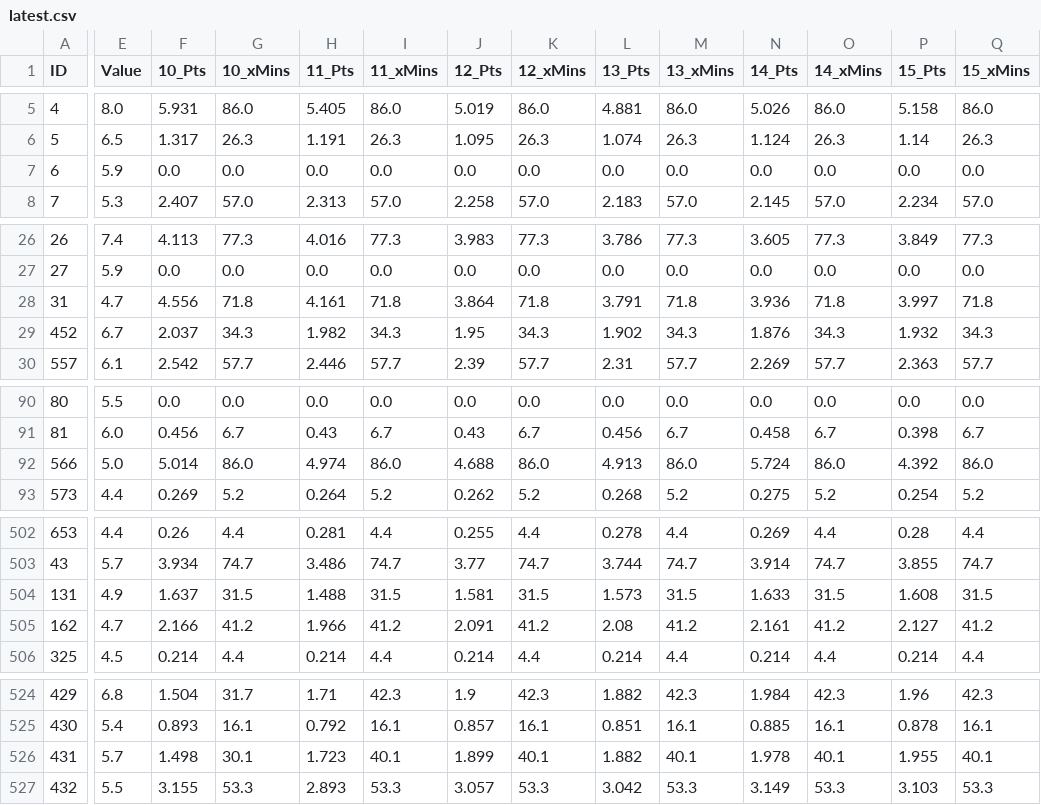
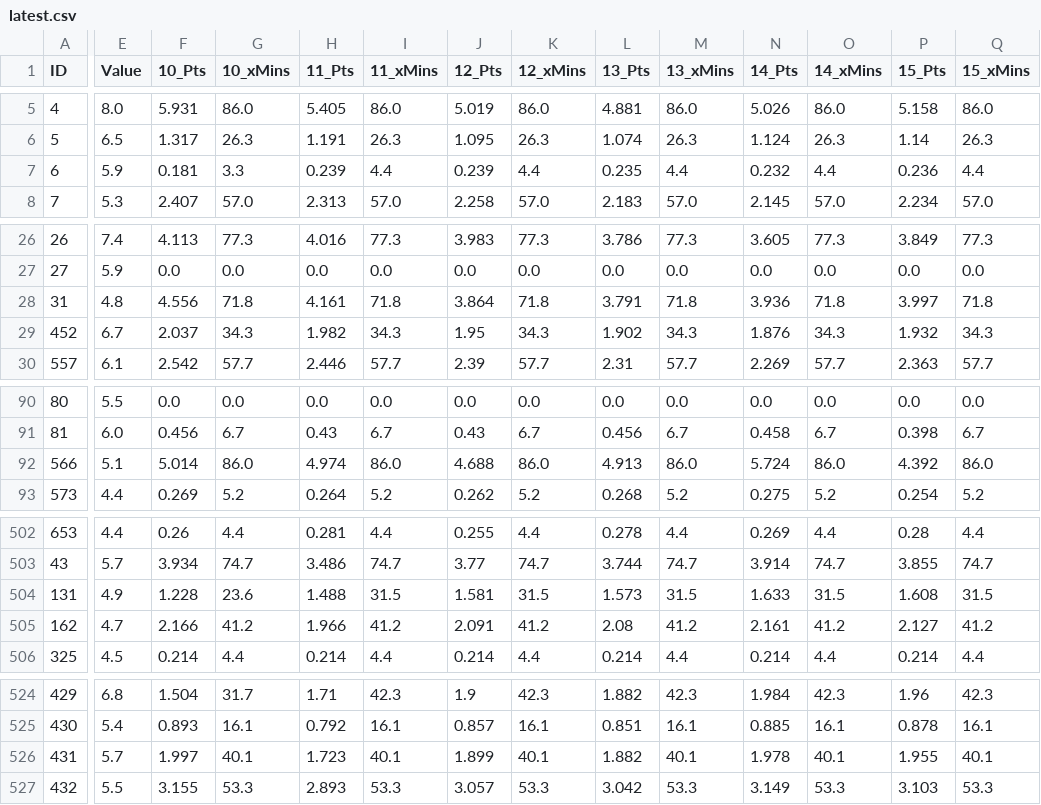
Before and after one commit to rijul1597/fpl-model, a CSV file: data/projections/latest.csv, drawn as a sheet; only a part is shown, gaps mark what is left out; the diff covers the shown part only; the diff names each change by its address in the sheet, - before the commit and + after, or states it on an @@ line.

```diff
--- a/data/projections/latest.csv
+++ b/data/projections/latest.csv
-F7 (10_Pts): 0.0
+F7 (10_Pts): 0.181
-G7 (10_xMins): 0.0
+G7 (10_xMins): 3.3
-H7 (11_Pts): 0.0
+H7 (11_Pts): 0.239
-I7 (11_xMins): 0.0
+I7 (11_xMins): 4.4
-J7 (12_Pts): 0.0
+J7 (12_Pts): 0.239
-K7 (12_xMins): 0.0
+K7 (12_xMins): 4.4
-L7 (13_Pts): 0.0
+L7 (13_Pts): 0.235
-M7 (13_xMins): 0.0
+M7 (13_xMins): 4.4
-N7 (14_Pts): 0.0
+N7 (14_Pts): 0.232
-O7 (14_xMins): 0.0
+O7 (14_xMins): 4.4
-P7 (15_Pts): 0.0
+P7 (15_Pts): 0.236
-Q7 (15_xMins): 0.0
+Q7 (15_xMins): 4.4
-E28 (Value): 4.7
+E28 (Value): 4.8
-E92 (Value): 5.0
+E92 (Value): 5.1
-F504 (10_Pts): 1.637
+F504 (10_Pts): 1.228
-G504 (10_xMins): 31.5
+G504 (10_xMins): 23.6
-F526 (10_Pts): 1.498
+F526 (10_Pts): 1.997
-G526 (10_xMins): 30.1
+G526 (10_xMins): 40.1
```
Also changed, not shown: 14 edited cells elsewhere in this file, 1 other file.
